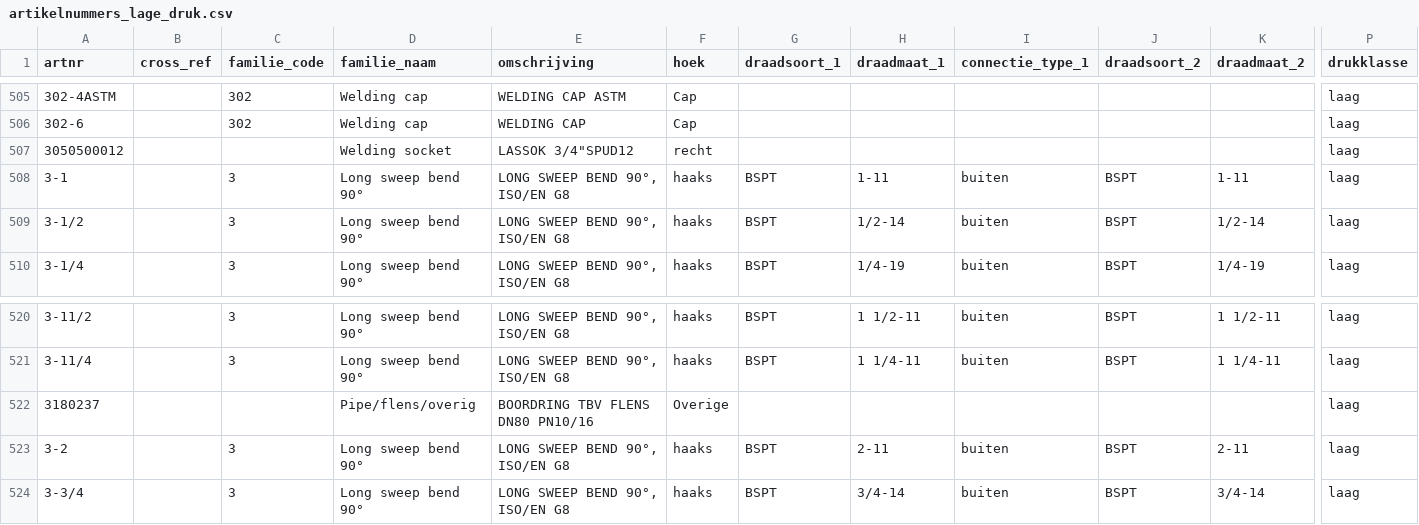
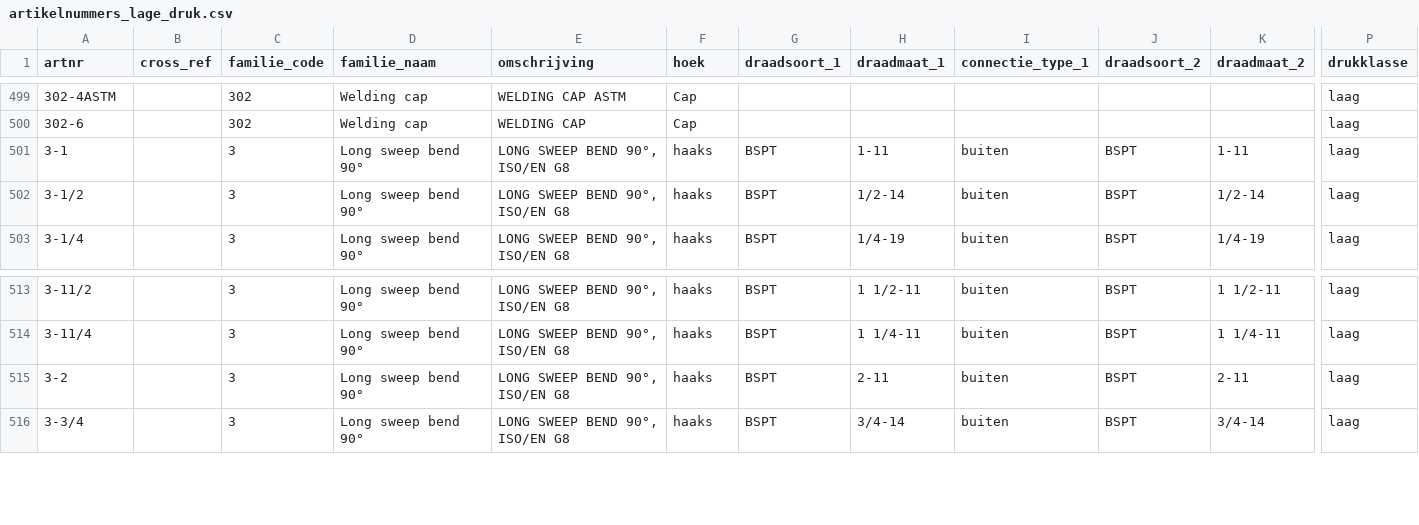
Before and after one commit to MadPatrick/Geeve_selectors, a CSV file: tools/adapters-lage-druk/artikelnummers_lage_druk.csv, drawn as a sheet; only a part is shown, gaps mark what is left out; rows hold the shown columns only; the diff covers the shown part only; the diff names each change by its address in the sheet, - before the commit and + after, or states it on an @@ line.

```diff
--- a/tools/adapters-lage-druk/artikelnummers_lage_druk.csv
+++ b/tools/adapters-lage-druk/artikelnummers_lage_druk.csv
-row 507: 3050500012 |  |  | Welding socket | LASSOK 3/4"SPUD12 | recht |  |  |  |  |  | laag
-row 522: 3180237 |  |  | Pipe/flens/overig | BOORDRING TBV FLENS DN80 PN10/16 | Overige |  |  |  |  |  | laag
```
Also changed, not shown: 8 removed rows elsewhere in this file, 2 other files.
